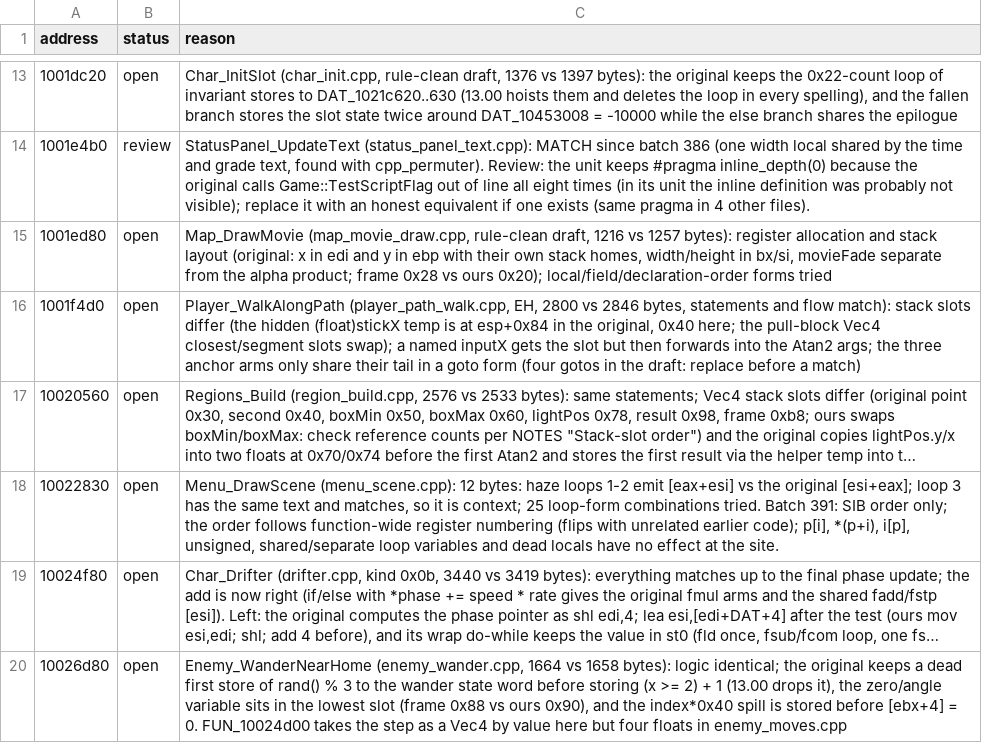
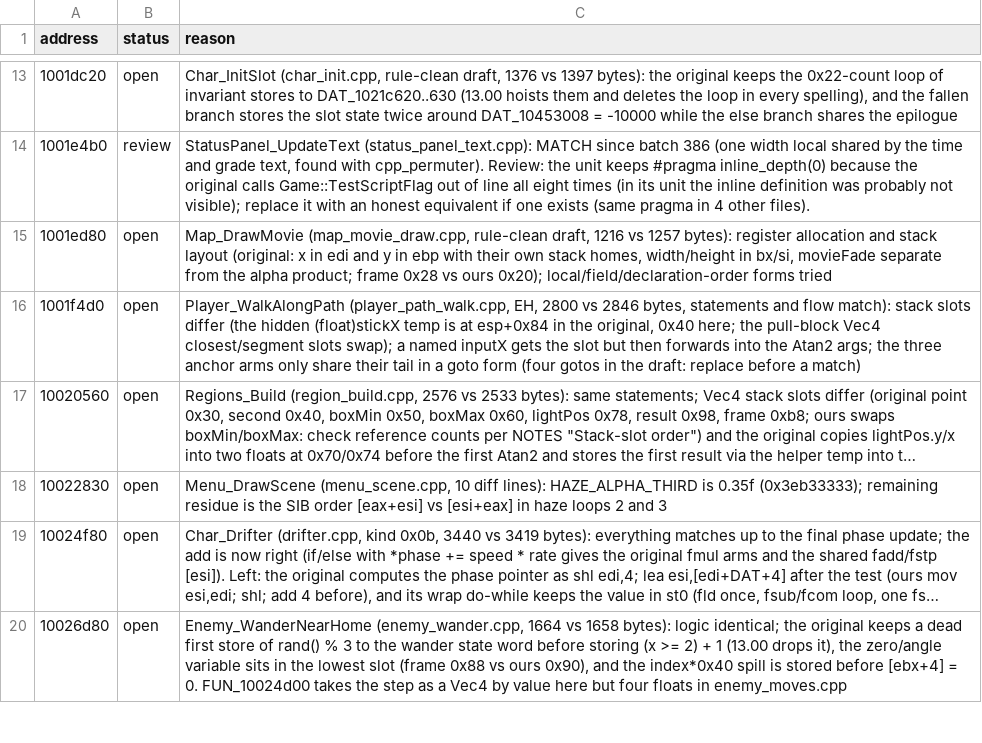
Before and after one commit to Tenome/Gurumin-Decompilation, a TSV file: decomp/open.tsv, drawn as a sheet; only a part is shown, gaps mark what is left out; long unchanged cells end in …; the diff covers the shown part only; the diff names each change by its address in the sheet, - before the commit and + after, or states it on an @@ line.

```diff
--- a/decomp/open.tsv
+++ b/decomp/open.tsv
-C18 (reason): Menu_DrawScene (menu_scene.cpp): 12 bytes: haze loops 1-2 emit [eax+esi] vs the original [esi+eax]; loop 3 has the same text and matches, so it is context; 25 loop-form combinations tried. Batch 391: SIB order only; the order follows function-wide register numbering (flips with unrelated earlier code); p[i], *(p+i), i[p], unsigned, shared/separate loop variables and dead locals have no effect at the site.
+C18 (reason): Menu_DrawScene (menu_scene.cpp, 10 diff lines): HAZE_ALPHA_THIRD is 0.35f (0x3eb33333); remaining residue is the SIB order [eax+esi] vs [esi+eax] in haze loops 2 and 3
```
Also changed, not shown: 4 removed rows and 1 edited cell elsewhere in this file, 22 other files.
